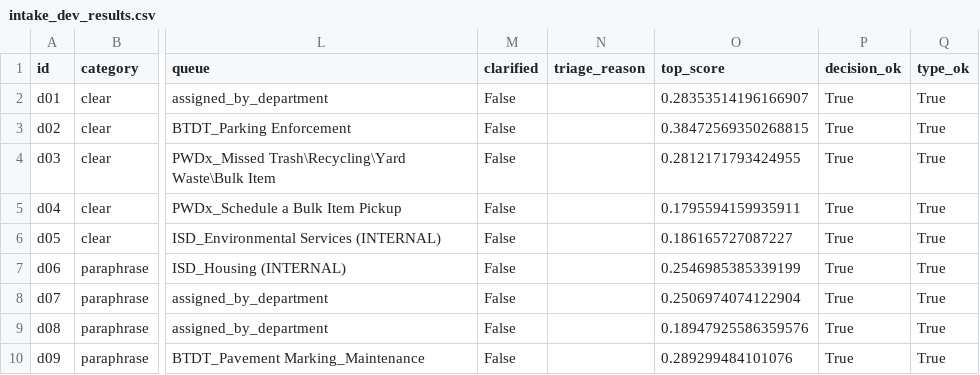
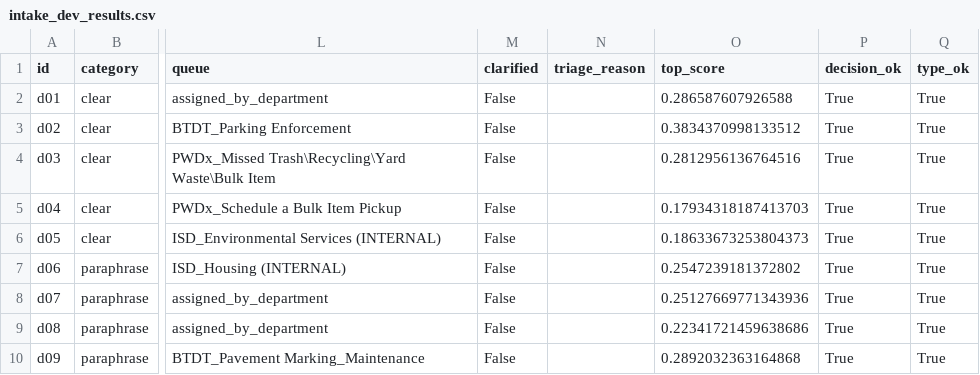
Before and after one commit to jwebbnova2026/DADS5250Group09, a CSV file: outputs/intake_dev_results.csv, drawn as a sheet; only a part is shown, gaps mark what is left out; the diff covers the shown part only; the diff names each change by its address in the sheet, - before the commit and + after, or states it on an @@ line.

```diff
--- a/outputs/intake_dev_results.csv
+++ b/outputs/intake_dev_results.csv
-O2 (top_score): 0.28353514196166907
+O2 (top_score): 0.286587607926588
-O3 (top_score): 0.38472569350268815
+O3 (top_score): 0.3834370998133512
-O4 (top_score): 0.2812171793424955
+O4 (top_score): 0.2812956136764516
-O5 (top_score): 0.1795594159935911
+O5 (top_score): 0.17934318187413703
-O6 (top_score): 0.186165727087227
+O6 (top_score): 0.18633673253804373
-O7 (top_score): 0.2546985385339199
+O7 (top_score): 0.2547239181372802
-O8 (top_score): 0.2506974074122904
+O8 (top_score): 0.25127669771343936
-O9 (top_score): 0.18947925586359576
+O9 (top_score): 0.22341721459638686
-O10 (top_score): 0.289299484101076
+O10 (top_score): 0.2892032363164868
```
Also changed, not shown: 16 edited cells elsewhere in this file, data/catalog/mapping_review.csv, outputs/intake_metrics.csv, 13 other files.
